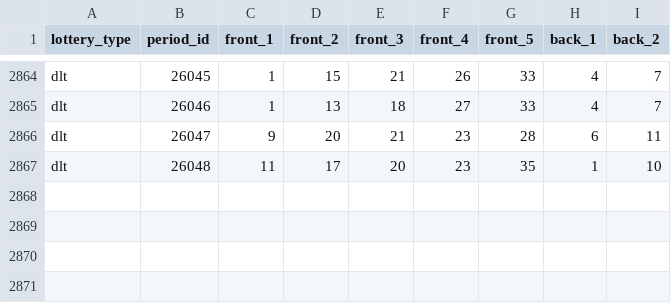
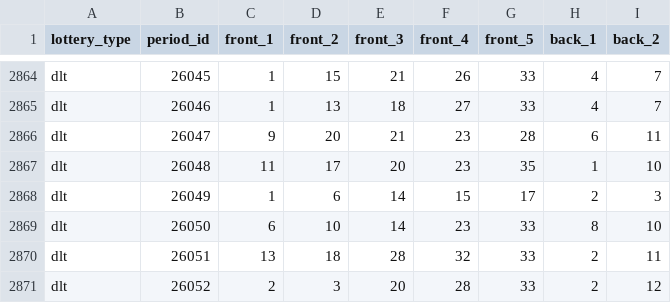
Before and after one commit to hegingas/lottory, a CSV file: data/processed/dlt_draws.csv, drawn as a sheet; only a part is shown, gaps mark what is left out.

```diff
--- a/data/processed/dlt_draws.csv
+++ b/data/processed/dlt_draws.csv
@@ -2867 +2867,5 @@ dlt,26047,9,20,21,23,28,6,11
 dlt,26048,11,17,20,23,35,1,10
+dlt,26049,1,6,14,15,17,2,3
+dlt,26050,6,10,14,23,33,8,10
+dlt,26051,13,18,28,32,33,2,11
+dlt,26052,2,3,20,28,33,2,12
```
Also changed, not shown: data/processed/kl8_draws.csv, data/processed/pl5_draws.csv, 14 other files.
